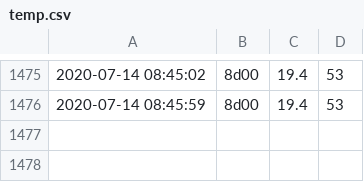
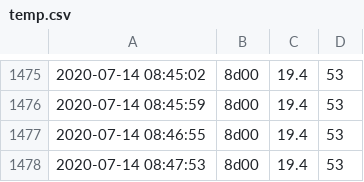
Before and after one commit to pedmark/pelle_temp, a CSV file: temp.csv, drawn as a sheet; only a part is shown, gaps mark what is left out; the diff names each change by its address in the sheet, - before the commit and + after, or states it on an @@ line.

Commit message:
another commit

```diff
--- a/temp.csv
+++ b/temp.csv
+row 1477: 2020-07-14 08:46:55 | 8d00 | 19.4 | 53
+row 1478: 2020-07-14 08:47:53 | 8d00 | 19.4 | 53
```
